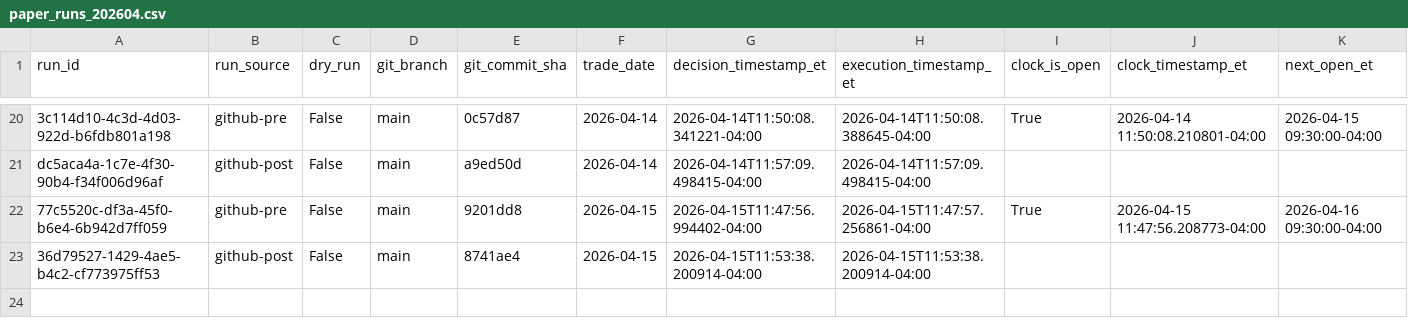
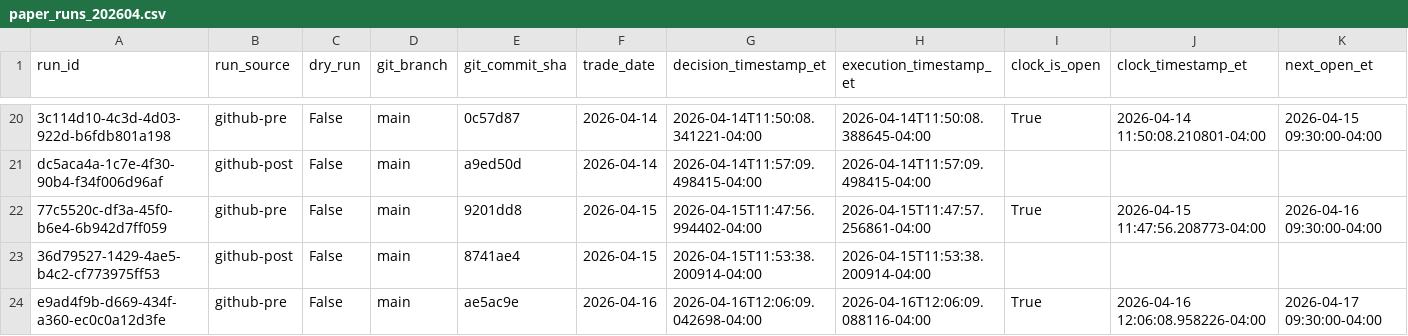
Before and after one commit to precisionhireconsultants/trading-vol-target-annual-0.40, a CSV file: logs/paper/runs/paper_runs_202604.csv, drawn as a sheet; only a part is shown, gaps mark what is left out; rows hold the shown columns only; the diff names each change by its address in the sheet, - before the commit and + after, or states it on an @@ line.

```diff
--- a/logs/paper/runs/paper_runs_202604.csv
+++ b/logs/paper/runs/paper_runs_202604.csv
+row 24: e9ad4f9b-d669-434f-a360-ec0c0a12d3fe | github-pre | False | main | ae5ac9e | 2026-04-16 | 2026-04-16T12:06:09.042698-04:00 | 2026-04-16T12:06:09.088116-04:00 | True | 2026-04-16 12:06:08.958226-04:00 | 2026-04-17 09:30:00-04:00
```
Also changed, not shown: logs/paper/orders/paper_orders_202604.csv.
